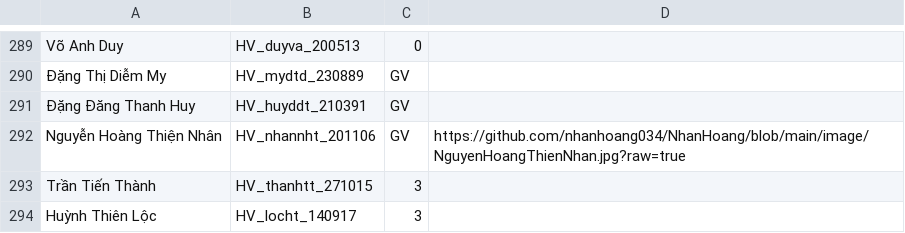
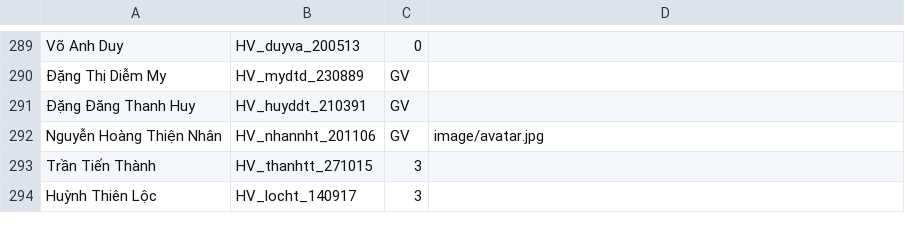
Before and after one commit to nhanhoang034/NhanHoang, a CSV file: data.csv, drawn as a sheet; only a part is shown, gaps mark what is left out.

Commit message:
Add files via upload

```diff
--- a/data.csv
+++ b/data.csv
@@ -291,3 +291,3 @@ Võ Anh Duy,HV_duyva_200513,0,,
 Đặng Đăng Thanh Huy,HV_huyddt_210391,GV,,
-Nguyễn Hoàng Thiện Nhân,HV_nhannht_201106,GV,https://github.com/nhanhoang034/NhanHoang/blob/main/image/NguyenHoangThienNhan.jpg?raw=true,
+Nguyễn Hoàng Thiện Nhân,HV_nhannht_201106,GV,image/avatar.jpg,
 Trần Tiến Thành,HV_thanhtt_271015,3,,
```
